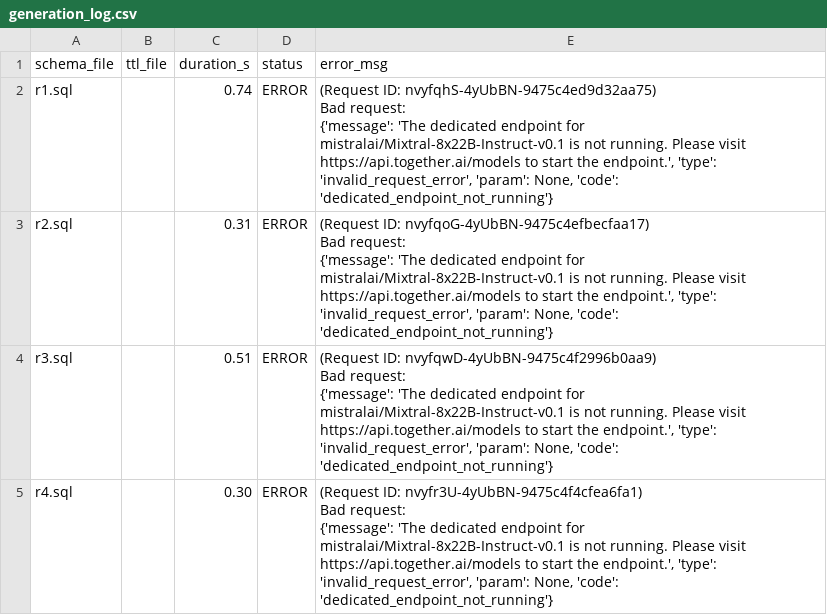
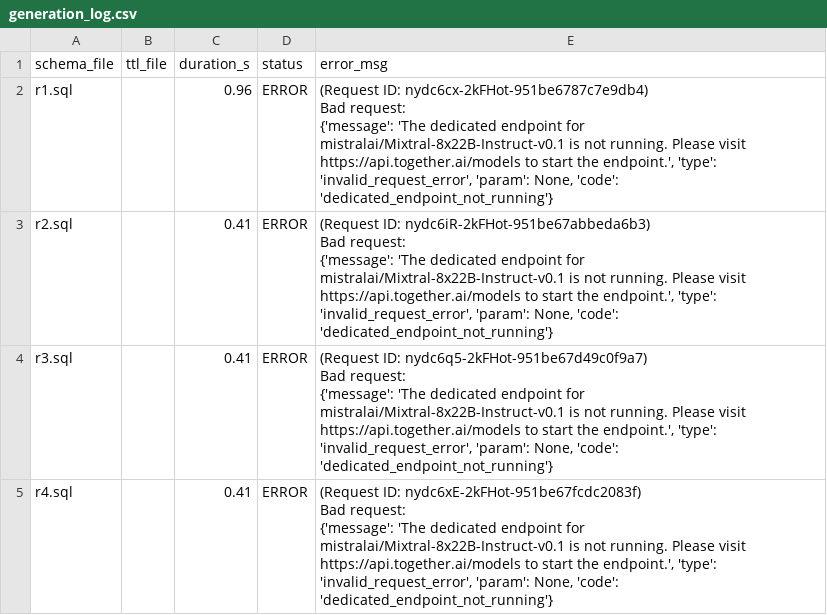
Before and after one commit to iz4ack/RDB2OWL-Bench, a CSV file: experimentacion/results/mistralai/Mixtral-8x22B-Instruct-v0.1/default/generation_log.csv, drawn as a sheet.

```diff
--- a/experimentacion/results/mistralai/Mixtral-8x22B-Instruct-v0.1/default/generation_log.csv
+++ b/experimentacion/results/mistralai/Mixtral-8x22B-Instruct-v0.1/default/generation_log.csv
@@ -1,17 +1,17 @@
 schema_file,ttl_file,duration_s,status,error_msg
-r1.sql,,0.74,ERROR,"(Request ID: nvyfqhS-4yUbBN-9475c4ed9d32aa75)
-
-Bad request:
-{'message': 'The dedicated endpoint for mistralai/Mixtral-8x22B-Instruct-v0.1 is not running. Please visit https://api.together.ai/models to start the endpoint.', 'type': 'invalid_request_error', 'param': None, 'code': 'dedicated_endpoint_not_running'}"
-r2.sql,,0.31,ERROR,"(Request ID: nvyfqoG-4yUbBN-9475c4efbecfaa17)
-
-Bad request:
-{'message': 'The dedicated endpoint for mistralai/Mixtral-8x22B-Instruct-v0.1 is not running. Please visit https://api.together.ai/models to start the endpoint.', 'type': 'invalid_request_error', 'param': None, 'code': 'dedicated_endpoint_not_running'}"
-r3.sql,,0.51,ERROR,"(Request ID: nvyfqwD-4yUbBN-9475c4f2996b0aa9)
-
-Bad request:
-{'message': 'The dedicated endpoint for mistralai/Mixtral-8x22B-Instruct-v0.1 is not running. Please visit https://api.together.ai/models to start the endpoint.', 'type': 'invalid_request_error', 'param': None, 'code': 'dedicated_endpoint_not_running'}"
-r4.sql,,0.30,ERROR,"(Request ID: nvyfr3U-4yUbBN-9475c4f4cfea6fa1)
-
-Bad request:
-{'message': 'The dedicated endpoint for mistralai/Mixtral-8x22B-Instruct-v0.1 is not running. Please visit https://api.together.ai/models to start the endpoint.', 'type': 'invalid_request_error', 'param': None, 'code': 'dedicated_endpoint_not_running'}"
+r1.sql,,0.96,ERROR,"(Request ID: nydc6cx-2kFHot-951be6787c7e9db4)
+
+Bad request:
+{'message': 'The dedicated endpoint for mistralai/Mixtral-8x22B-Instruct-v0.1 is not running. Please visit https://api.together.ai/models to start the endpoint.', 'type': 'invalid_request_error', 'param': None, 'code': 'dedicated_endpoint_not_running'}"
+r2.sql,,0.41,ERROR,"(Request ID: nydc6iR-2kFHot-951be67abbeda6b3)
+
+Bad request:
+{'message': 'The dedicated endpoint for mistralai/Mixtral-8x22B-Instruct-v0.1 is not running. Please visit https://api.together.ai/models to start the endpoint.', 'type': 'invalid_request_error', 'param': None, 'code': 'dedicated_endpoint_not_running'}"
+r3.sql,,0.41,ERROR,"(Request ID: nydc6q5-2kFHot-951be67d49c0f9a7)
+
+Bad request:
+{'message': 'The dedicated endpoint for mistralai/Mixtral-8x22B-Instruct-v0.1 is not running. Please visit https://api.together.ai/models to start the endpoint.', 'type': 'invalid_request_error', 'param': None, 'code': 'dedicated_endpoint_not_running'}"
+r4.sql,,0.41,ERROR,"(Request ID: nydc6xE-2kFHot-951be67fcdc2083f)
+
+Bad request:
+{'message': 'The dedicated endpoint for mistralai/Mixtral-8x22B-Instruct-v0.1 is not running. Please visit https://api.together.ai/models to start the endpoint.', 'type': 'invalid_request_error', 'param': None, 'code': 'dedicated_endpoint_not_running'}"
```
Also changed, not shown: 36 other files.
